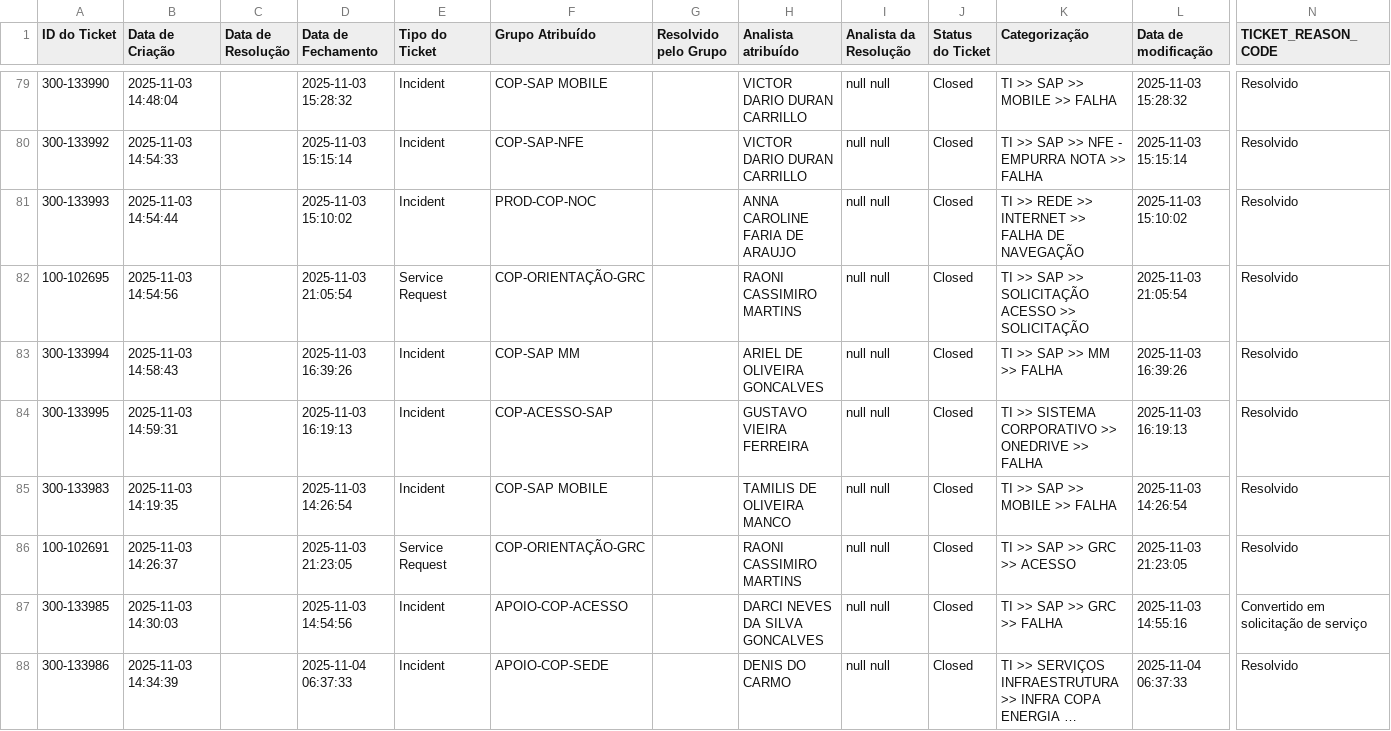
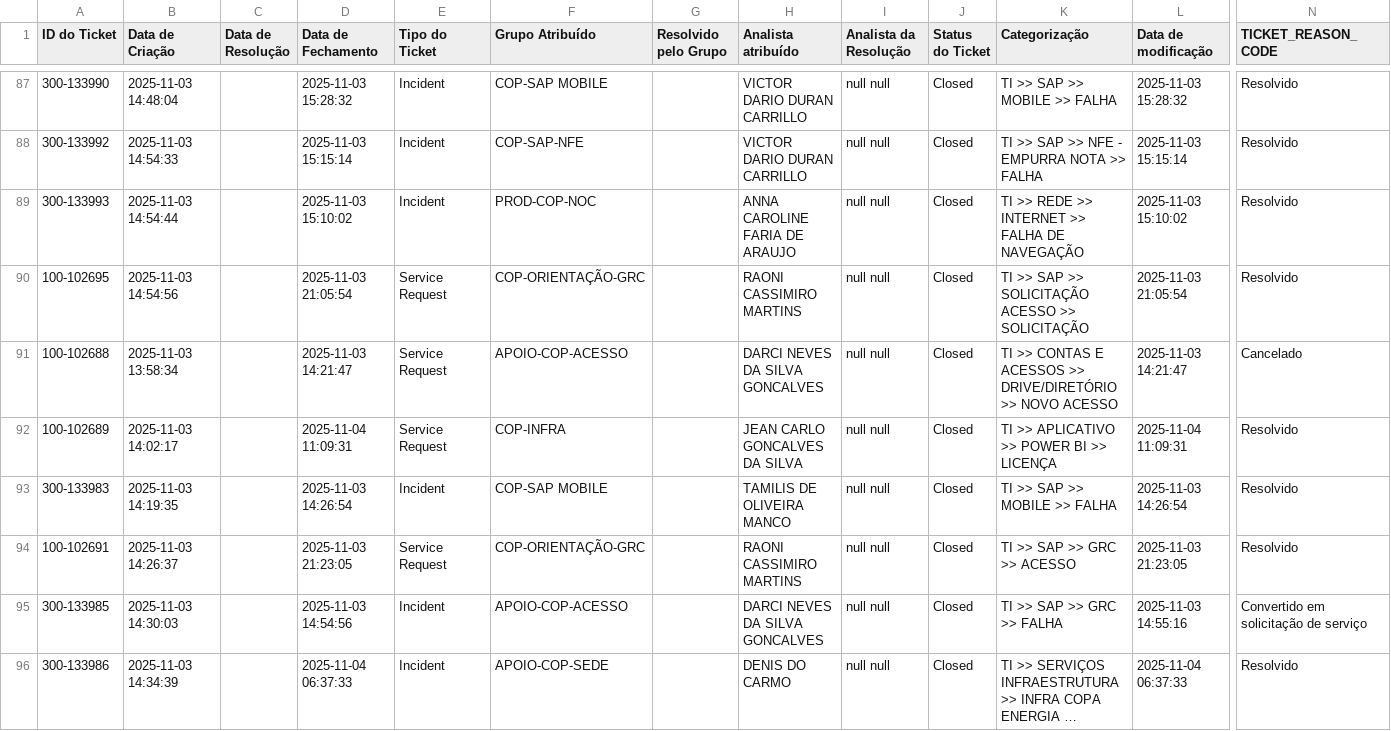
Before and after one commit to leonirscatolin/Backlog-Copa, a CSV file: dados_fechados.csv, drawn as a sheet; only a part is shown, gaps mark what is left out; long unchanged cells end in …; addresses are those after the commit; the diff covers the shown part only; the diff names each change by its address in the sheet, - before the commit and + after, or states it on an @@ line.

Commit message:
Atualizando chamados fechados em 04/11/2025 11:46

```diff
--- a/dados_fechados.csv
+++ b/dados_fechados.csv
-A91 (ID do Ticket): 300-133994
+A91 (ID do Ticket): 100-102688
-B91 (Data de Criação): 2025-11-03 14:58:43
+B91 (Data de Criação): 2025-11-03 13:58:34
-D91 (Data de Fechamento): 2025-11-03 16:39:26
+D91 (Data de Fechamento): 2025-11-03 14:21:47
-E91 (Tipo do Ticket): Incident
+E91 (Tipo do Ticket): Service Request
-F91 (Grupo Atribuído): COP-SAP MM
+F91 (Grupo Atribuído): APOIO-COP-ACESSO
-H91 (Analista atribuído): ARIEL DE OLIVEIRA GONCALVES
+H91 (Analista atribuído): DARCI NEVES DA SILVA GONCALVES
-K91 (Categorização): TI >> SAP >> MM >> FALHA
+K91 (Categorização): TI >> CONTAS E ACESSOS >> DRIVE/DIRETÓRIO >> NOVO ACESSO
-L91 (Data de modificação): 2025-11-03 16:39:26
+L91 (Data de modificação): 2025-11-03 14:21:47
-N91 (TICKET_REASON_CODE): Resolvido
+N91 (TICKET_REASON_CODE): Cancelado
@@ row 84 moved to row 80: 300-133995 @@
@@ row 96 moved to row 92: 100-102689 @@
```
Also changed, not shown: 6 added rows, 55 moved rows and 15 edited cells elsewhere in this file.
